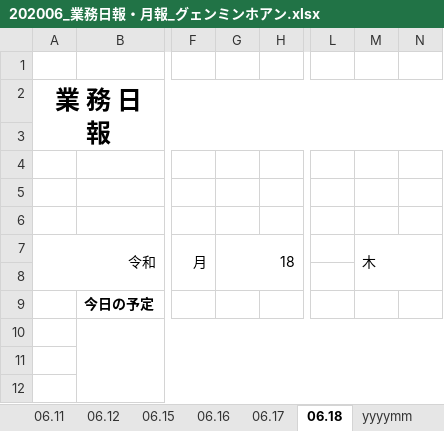
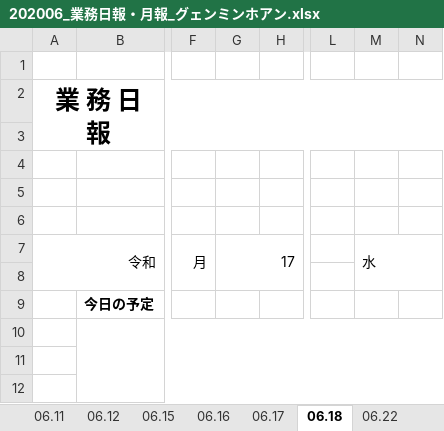
Before and after one commit to sacki123/django_training, an Excel workbook: 202006_業務日報・月報_グェンミンホアン.xlsx, sheet 06.18, drawn as a sheet; only a part is shown, gaps mark what is left out; values as stored, in another font and other column widths than the file's, no borders; the diff names each change by its address in the sheet, - before the commit and + after, or states it on an @@ line.

```diff
--- a/202006_業務日報・月報_グェンミンホアン.xlsx (sheet 06.18)
+++ b/202006_業務日報・月報_グェンミンホアン.xlsx (sheet 06.18)
+sheet tab: 06.22
-G7: 18
+G7: 17
-M7: 木
+M7: 水
```
